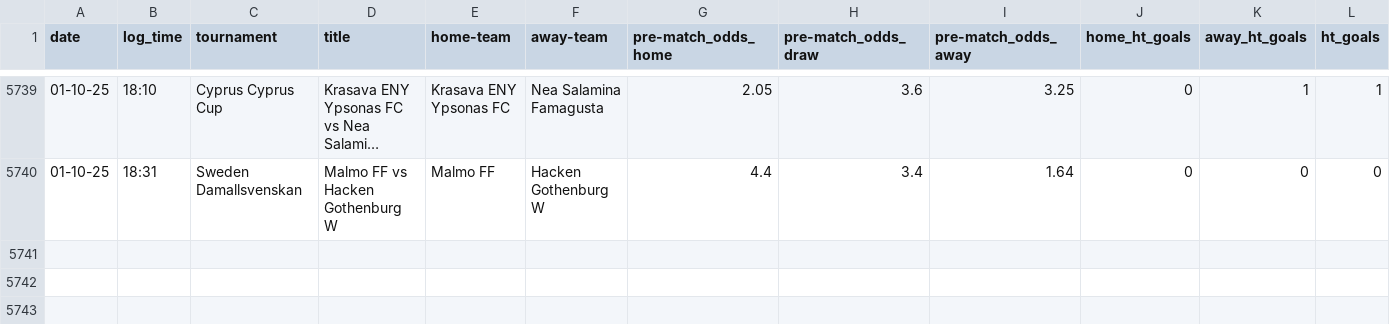
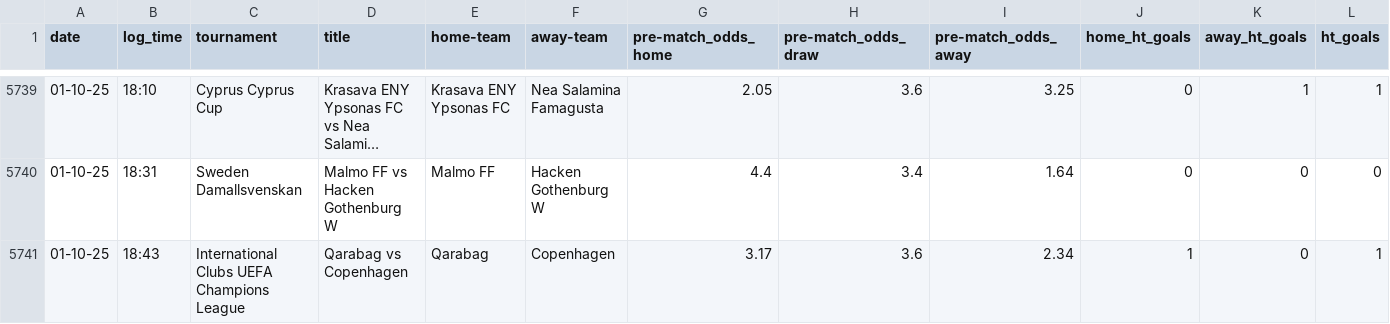
Before and after one commit to tomisile/atom, a CSV file: remote_alerts_log.csv, drawn as a sheet; only a part is shown, gaps mark what is left out; long unchanged cells end in ….

```diff
--- a/remote_alerts_log.csv
+++ b/remote_alerts_log.csv
@@ -5740 +5740,2 @@ date,log_time,tournament,title,home-team,away-team,pre-match_odds_home,pre-match
 01-10-25,18:31,Sweden Damallsvenskan,Malmo FF vs Hacken Gothenburg W,Malmo FF,Hacken Gothenburg W,4.4,3.4,1.64,0,0,0
+01-10-25,18:43,International Clubs UEFA Champions League,Qarabag vs Copenhagen,Qarabag,Copenhagen,3.17,3.6,2.34,1,0,1
```
